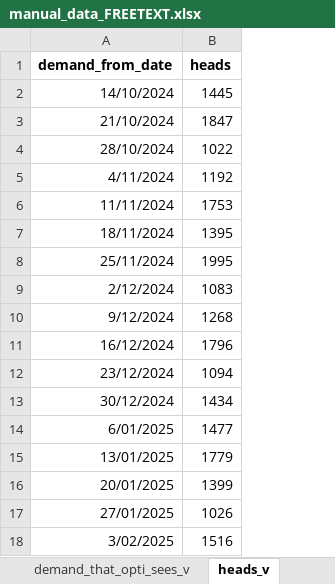
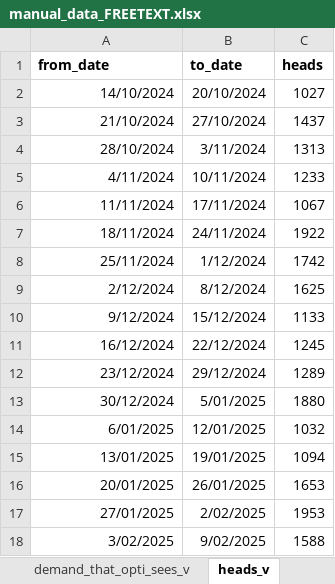
Before and after one commit to jc52766/demandFillR, an Excel workbook: manual_data_FREETEXT.xlsx, sheet heads_v, drawn as a sheet; values as stored, in another font and other column widths than the file's, no borders; addresses are those after the commit; the diff names each change by its address in the sheet, - before the commit and + after, or states it on an @@ line.

```diff
--- a/manual_data_FREETEXT.xlsx (sheet heads_v)
+++ b/manual_data_FREETEXT.xlsx (sheet heads_v)
+column B (to_date), rows 2-18: 20/10/2024 | 27/10/2024 | 3/11/2024 | 10/11/2024 | 17/11/2024 | 24/11/2024 | 1/12/2024 | 8/12/2024 | 15/12/2024 | 22/12/2024 | 29/12/2024 | 5/01/2025 | 12/01/2025 | 19/01/2025 | 26/01/2025 | 2/02/2025 | 9/02/2025
-A1: demand_from_date
+A1: from_date
-C2 (heads): 1445
+C2 (heads): 1027
-C3 (heads): 1847
+C3 (heads): 1437
-C4 (heads): 1022
+C4 (heads): 1313
-C5 (heads): 1192
+C5 (heads): 1233
-C6 (heads): 1753
+C6 (heads): 1067
-C7 (heads): 1395
+C7 (heads): 1922
-C8 (heads): 1995
+C8 (heads): 1742
-C9 (heads): 1083
+C9 (heads): 1625
-C10 (heads): 1268
+C10 (heads): 1133
-C11 (heads): 1796
+C11 (heads): 1245
-C12 (heads): 1094
+C12 (heads): 1289
-C13 (heads): 1434
+C13 (heads): 1880
-C14 (heads): 1477
+C14 (heads): 1032
-C15 (heads): 1779
+C15 (heads): 1094
-C16 (heads): 1399
+C16 (heads): 1653
-C17 (heads): 1026
+C17 (heads): 1953
-C18 (heads): 1516
+C18 (heads): 1588
```
Also changed, not shown: sheet options_v-1, sheet options_v, sheet demand_that_opti_sees_v, sheet demand_v, sheet weight_v, sheet mde, 1 more sheet, 4 other files.
